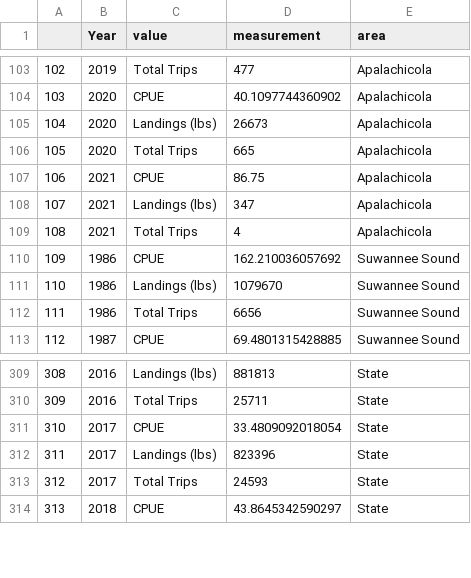
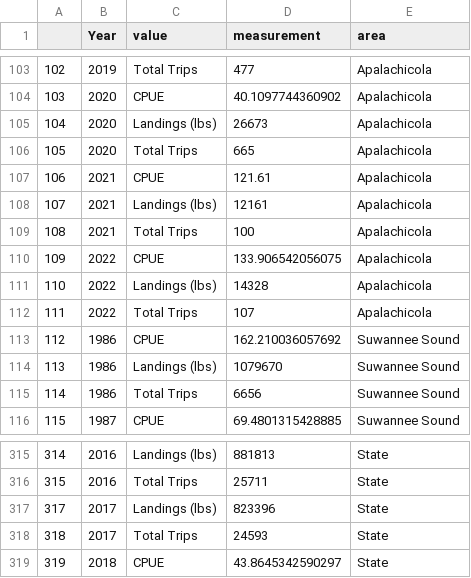
Before and after one commit to LCRoysterproject/oys_fl_landings_shiny_app, a CSV file: oys_fl_landings_shiny_app/data/landings_data.csv, drawn as a sheet; only a part is shown, gaps mark what is left out; removed rows and columns are numbered as before the commit, all else as after; the diff covers the shown part only; the diff names each change by its address in the sheet, - before the commit and + after, or states it on an @@ line.

```diff
--- a/oys_fl_landings_shiny_app/data/landings_data.csv
+++ b/oys_fl_landings_shiny_app/data/landings_data.csv
-D107 (measurement): 86.75
+D107 (measurement): 121.61
-D108 (measurement): 347
+D108 (measurement): 12161
-D109 (measurement): 4
+D109 (measurement): 100
+row 110: 109 | 2022 | CPUE | 133.906542056075 | Apalachicola
+row 111: 110 | 2022 | Landings (lbs) | 14328 | Apalachicola
+row 112: 111 | 2022 | Total Trips | 107 | Apalachicola
@@ column A renumbered from row 113 down @@
-row 311: 310 | 2017 | CPUE | 33.4809092018054 | State
```
Also changed, not shown: 7 added rows and 12 edited cells elsewhere in this file, oys_fl_landings_shiny_app/data/ReportCreatorResults-County.csv.
